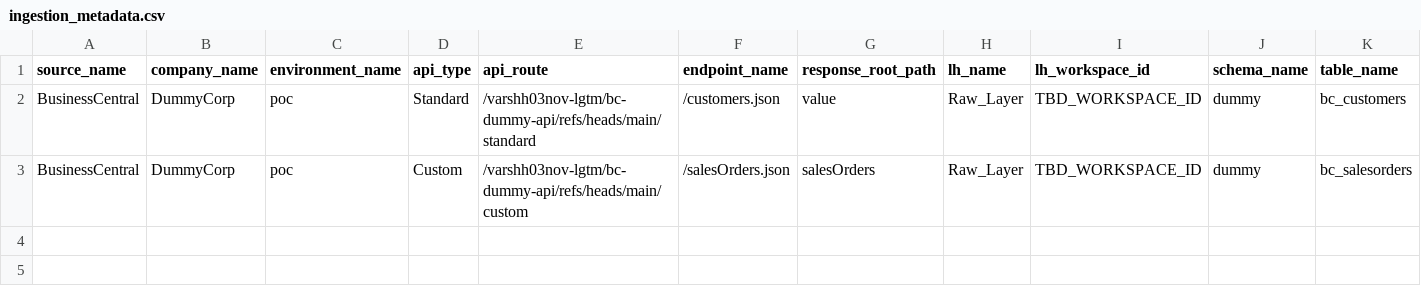
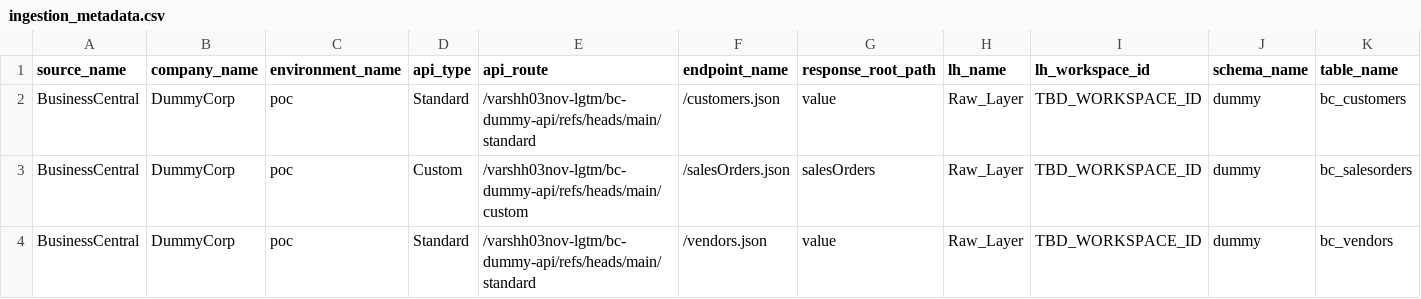
Before and after one commit to varshh03nov-lgtm/bc-dummy-api, a CSV file: ingestion_metadata.csv, drawn as a sheet; only a part is shown; rows hold the shown columns only; the diff names each change by its address in the sheet, - before the commit and + after, or states it on an @@ line.

Commit message:
Update ingestion_metadata.csv

```diff
--- a/ingestion_metadata.csv
+++ b/ingestion_metadata.csv
+row 4: BusinessCentral | DummyCorp | poc | Standard | /varshh03nov-lgtm/bc-dummy-api/refs/heads/main/standard | /vendors.json | value | Raw_Layer | TBD_WORKSPACE_ID | dummy | bc_vendors
```
